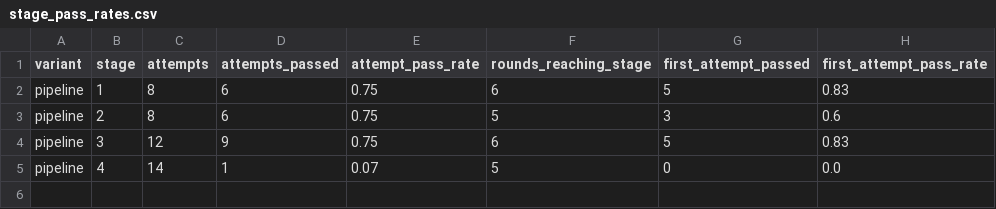
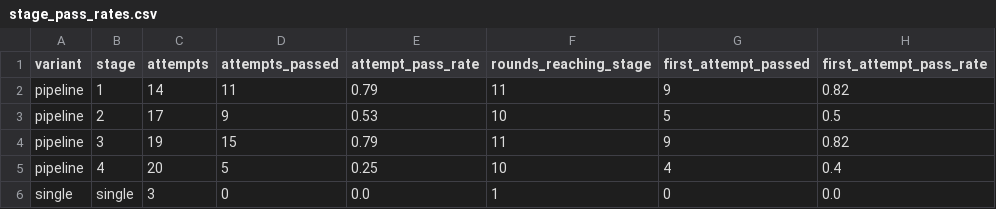
Before and after one commit to Ekansh0301/tinydb, a CSV file: results/stage_pass_rates.csv, drawn as a sheet.

```diff
--- a/results/stage_pass_rates.csv
+++ b/results/stage_pass_rates.csv
@@ -1,5 +1,6 @@
 variant,stage,attempts,attempts_passed,attempt_pass_rate,rounds_reaching_stage,first_attempt_passed,first_attempt_pass_rate
-pipeline,1,8,6,0.75,6,5,0.83
-pipeline,2,8,6,0.75,5,3,0.6
-pipeline,3,12,9,0.75,6,5,0.83
-pipeline,4,14,1,0.07,5,0,0.0
+pipeline,1,14,11,0.79,11,9,0.82
+pipeline,2,17,9,0.53,10,5,0.5
+pipeline,3,19,15,0.79,11,9,0.82
+pipeline,4,20,5,0.25,10,4,0.4
+single,single,3,0,0.0,1,0,0.0
```
Also changed, not shown: results/results.csv, results/run_notes.csv, 2 other files.
